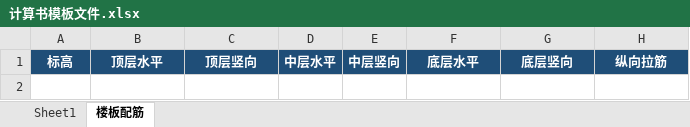
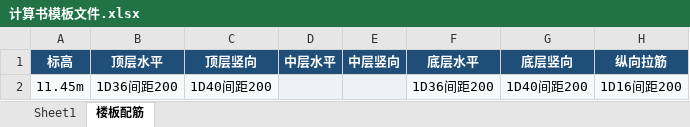
Before and after one commit to YanchauNNN/auto-fanban-pre, an Excel workbook: documents_bin/calculation_book/计算书模板文件.xlsx, sheet 楼板配筋, drawn as a sheet; values as stored, in another font and other column widths than the file's, no borders; the diff names each change by its address in the sheet, - before the commit and + after, or states it on an @@ line.

Commit message:
chore: update calculation book templates

```diff
--- a/documents_bin/calculation_book/计算书模板文件.xlsx (sheet 楼板配筋)
+++ b/documents_bin/calculation_book/计算书模板文件.xlsx (sheet 楼板配筋)
+row 2: 11.45m | 1D36间距200 | 1D40间距200 |  |  | 1D36间距200 | 1D40间距200 | 1D16间距200
```
Also changed, not shown: 1 other file.
